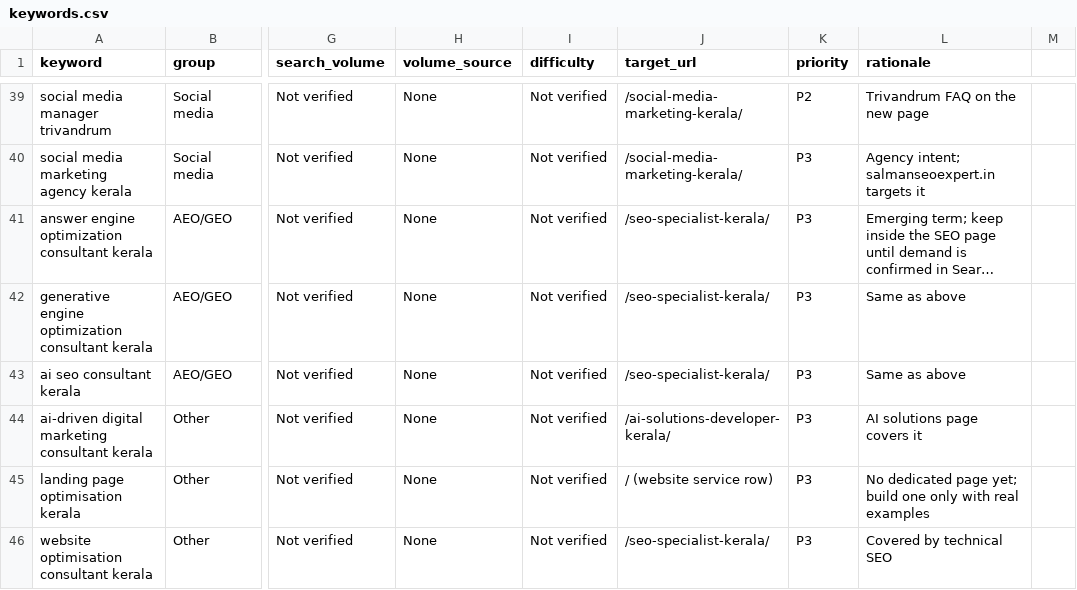
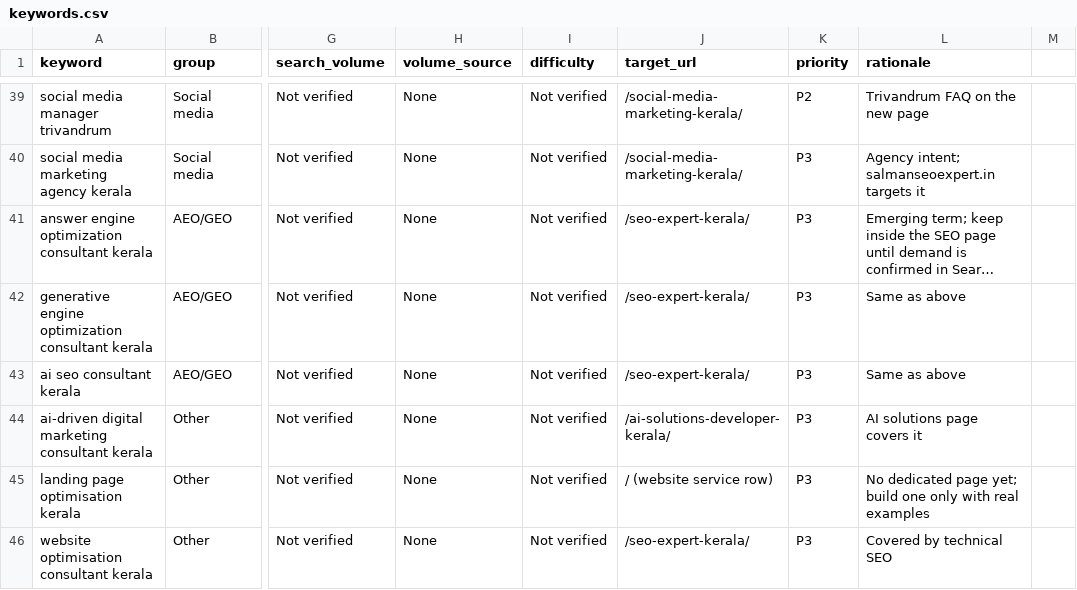
Before and after one commit to farsanafarsu/Digitalmarketingconsultantinkerala, a CSV file: _seo/keywords.csv, drawn as a sheet; only a part is shown, gaps mark what is left out; long unchanged cells end in …; the diff covers the shown part only; the diff names each change by its address in the sheet, - before the commit and + after, or states it on an @@ line.

```diff
--- a/_seo/keywords.csv
+++ b/_seo/keywords.csv
-J41:J43 (target_url): /seo-specialist-kerala/
+J41:J43 (target_url): /seo-expert-kerala/
-J46 (target_url): /seo-specialist-kerala/
+J46 (target_url): /seo-expert-kerala/
```
Also changed, not shown: 22 edited cells elsewhere in this file, 16 other files.
